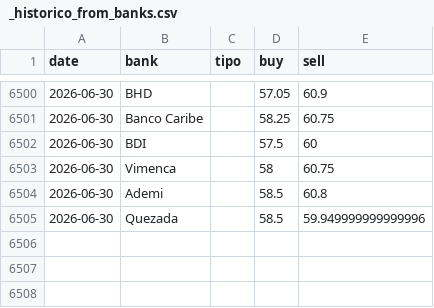
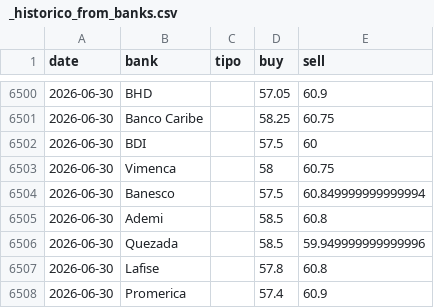
Before and after one commit to albertrosa96/webscraping-tc, a CSV file: data/from_banks/_historico_from_banks.csv, drawn as a sheet; only a part is shown, gaps mark what is left out.

```diff
--- a/data/from_banks/_historico_from_banks.csv
+++ b/data/from_banks/_historico_from_banks.csv
@@ -6503,3 +6503,6 @@ date,bank,tipo,buy,sell
 2026-06-30,Vimenca,,58,60.75
+2026-06-30,Banesco,,57.5,60.849999999999994
 2026-06-30,Ademi,,58.5,60.8
 2026-06-30,Quezada,,58.5,59.949999999999996
+2026-06-30,Lafise,,57.8,60.8
+2026-06-30,Promerica,,57.4,60.9
```
Also changed, not shown: data/from_banks/csv/2026-06-30.csv, data/infodolar/_historico_infodolar.csv, 7 other files.
